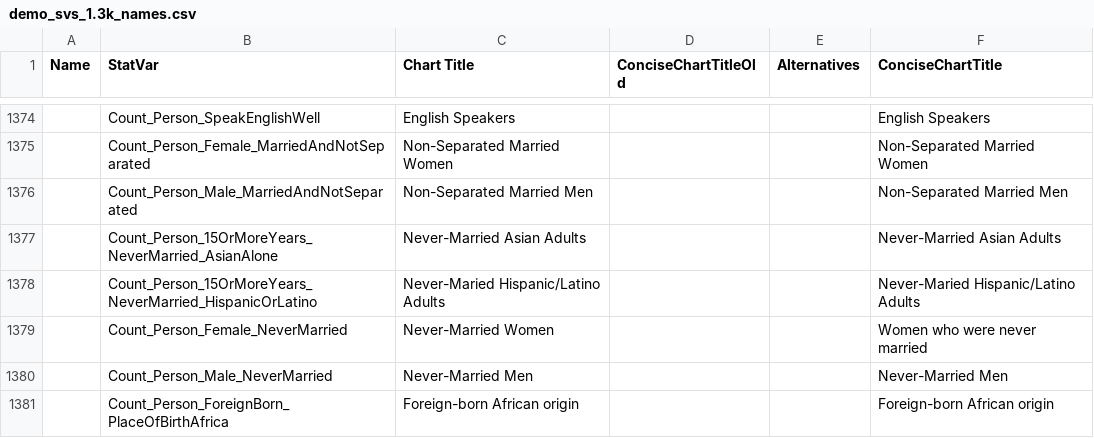
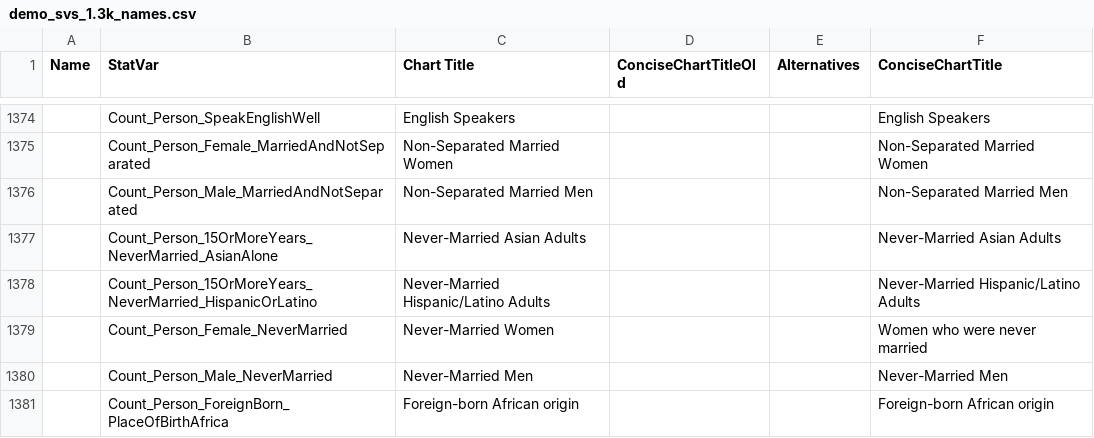
Before and after one commit to saurabh-csufi/website, a CSV file: tools/nl/titles/demo_svs_1.3k_names.csv, drawn as a sheet; only a part is shown, gaps mark what is left out; the diff covers the shown part only; the diff names each change by its address in the sheet, - before the commit and + after, or states it on an @@ line.

Commit message:
Fixing typos in stat var names, part 2 (#4208)
As a followup to comment made by @pradh in #4207 , I've updated the
spreadsheet linked in [the nl titles
README](https://github.com/datacommonsorg/website/tree/master/tools/nl/titles#readme)
and regenerated the csvs and jsons using `./run.sh`.

This PR:
* Includes resulting csv and jsons

```diff
--- a/tools/nl/titles/demo_svs_1.3k_names.csv
+++ b/tools/nl/titles/demo_svs_1.3k_names.csv
-C1378 (Chart Title): Never-Maried Hispanic/Latino Adults
+C1378 (Chart Title): Never-Married Hispanic/Latino Adults
-F1378 (ConciseChartTitle): Never-Maried Hispanic/Latino Adults
+F1378 (ConciseChartTitle): Never-Married Hispanic/Latino Adults
```
Also changed, not shown: 65 edited cells elsewhere in this file, tools/nl/titles/sdg_svs_names.csv, 1 other file.
